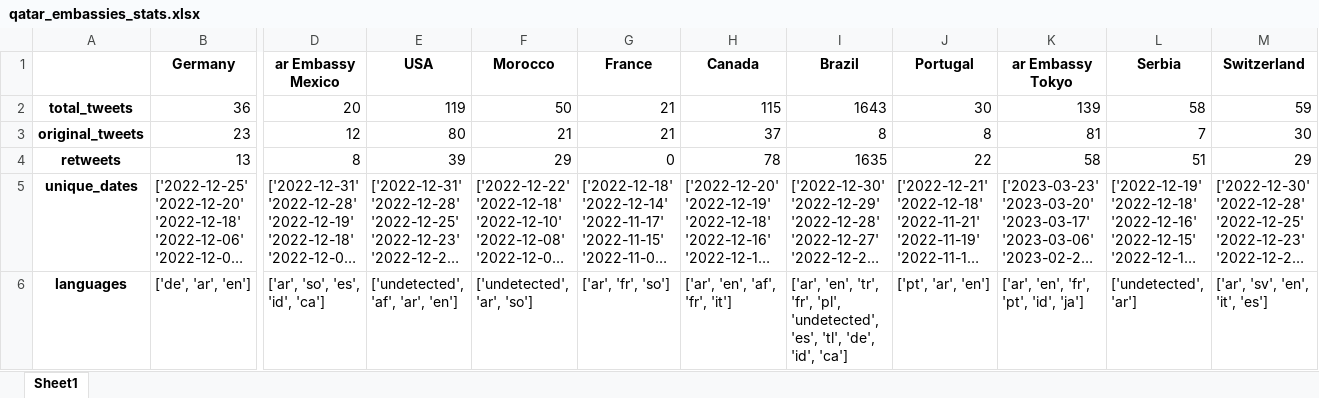
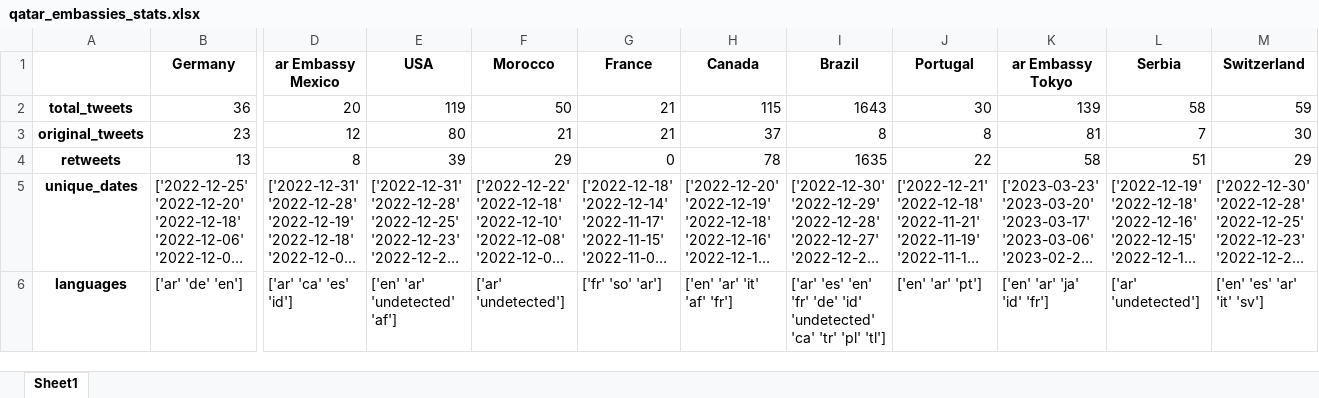
Before and after one commit to codeteme/tweet-analysis-embassies, an Excel workbook: interim/qatar_embassies_stats.xlsx, sheet Sheet1, drawn as a sheet; only a part is shown, gaps mark what is left out; long unchanged cells end in …; values as stored, in another font and other column widths than the file's, no borders; the diff covers the shown part only; the diff names each change by its address in the sheet, - before the commit and + after, or states it on an @@ line.

```diff
--- a/interim/qatar_embassies_stats.xlsx (sheet Sheet1)
+++ b/interim/qatar_embassies_stats.xlsx (sheet Sheet1)
-B6 (Germany): ['de', 'ar', 'en']
+B6 (Germany): ['ar' 'de' 'en']
-D6 (ar Embassy Mexico): ['ar', 'so', 'es', 'id', 'ca']
+D6 (ar Embassy Mexico): ['ar' 'ca' 'es' 'id']
-E6 (USA): ['undetected', 'af', 'ar', 'en']
+E6 (USA): ['en' 'ar' 'undetected' 'af']
-F6 (Morocco): ['undetected', 'ar', 'so']
+F6 (Morocco): ['ar' 'undetected']
-G6 (France): ['ar', 'fr', 'so']
+G6 (France): ['fr' 'so' 'ar']
-H6 (Canada): ['ar', 'en', 'af', 'fr', 'it']
+H6 (Canada): ['en' 'ar' 'it' 'af' 'fr']
-I6 (Brazil): ['ar', 'en', 'tr', 'fr', 'pl', 'undetected', 'es', 'tl', 'de', 'id', 'ca']
+I6 (Brazil): ['ar' 'es' 'en' 'fr' 'de' 'id' 'undetected' 'ca' 'tr' 'pl' 'tl']
-J6 (Portugal): ['pt', 'ar', 'en']
+J6 (Portugal): ['en' 'ar' 'pt']
-K6 (ar Embassy Tokyo): ['ar', 'en', 'fr', 'pt', 'id', 'ja']
+K6 (ar Embassy Tokyo): ['en' 'ar' 'ja' 'id' 'fr']
-L6 (Serbia): ['undetected', 'ar']
+L6 (Serbia): ['ar' 'undetected']
-M6 (Switzerland): ['ar', 'sv', 'en', 'it', 'es']
+M6 (Switzerland): ['en' 'es' 'ar' 'it' 'sv']
```
Also changed, not shown: 36 edited cells elsewhere in this sheet, interim/all_global_embassies.xlsx, interim/all_qatar_embassies_df.xlsx, 4 other files.
